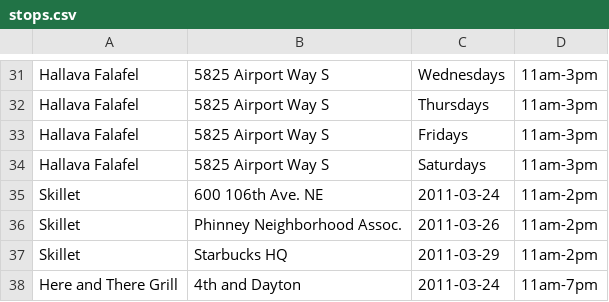
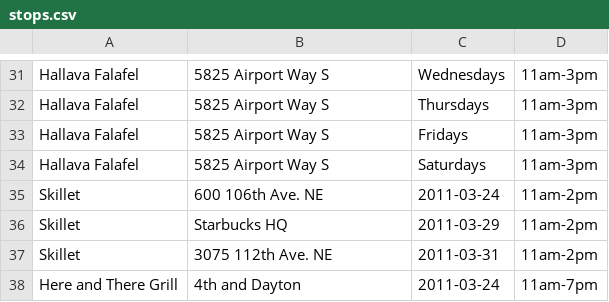
Before and after one commit to jmartenstein/streetfood, a CSV file: data/stops.csv, drawn as a sheet; only a part is shown, gaps mark what is left out.

```diff
--- a/data/stops.csv
+++ b/data/stops.csv
@@ -35,4 +35,4 @@ Hallava Falafel,5825 Airport Way S,Saturdays,11am-3pm
 Skillet,600 106th Ave. NE,2011-03-24,11am-2pm
-Skillet,Phinney Neighborhood Assoc.,2011-03-26,11am-2pm
 Skillet,Starbucks HQ,2011-03-29,11am-2pm
+Skillet,3075 112th Ave. NE,2011-03-31,11am-2pm
 Here and There Grill,4th and Dayton,2011-03-24,11am-7pm
```
Also changed, not shown: data/locations.csv, 1 other file.
